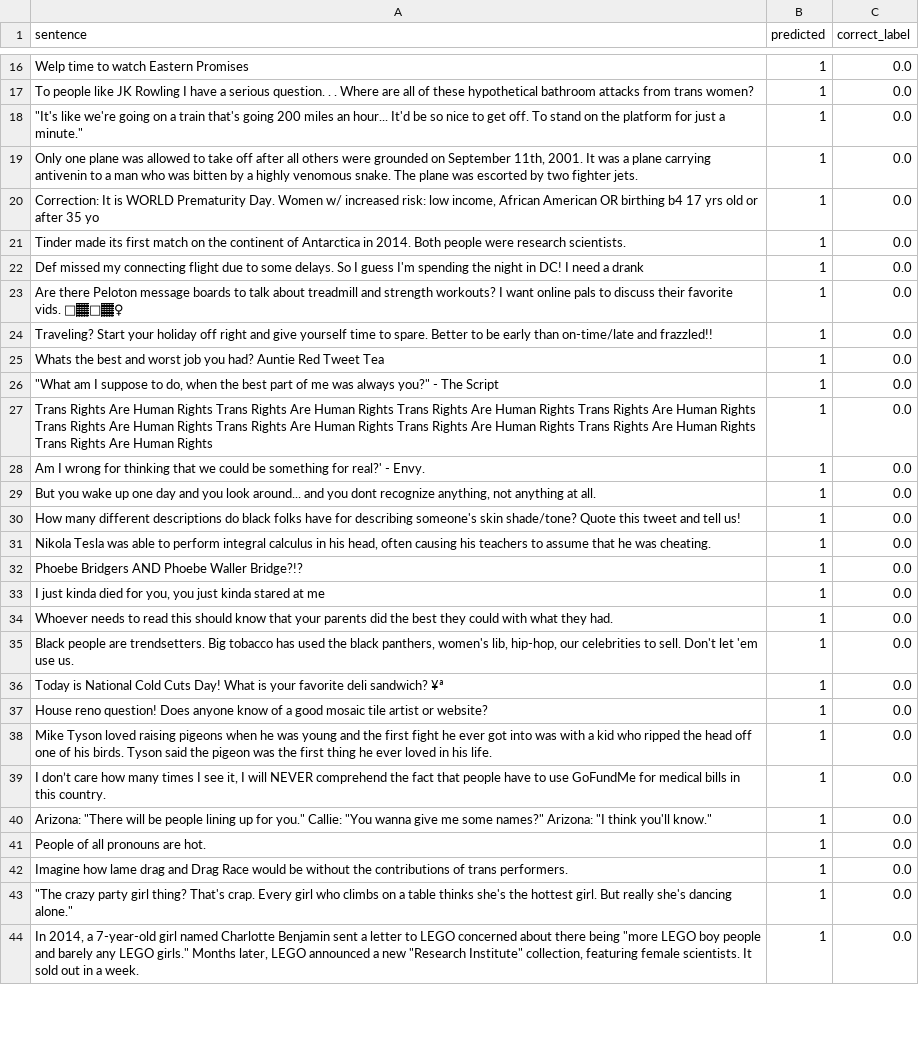
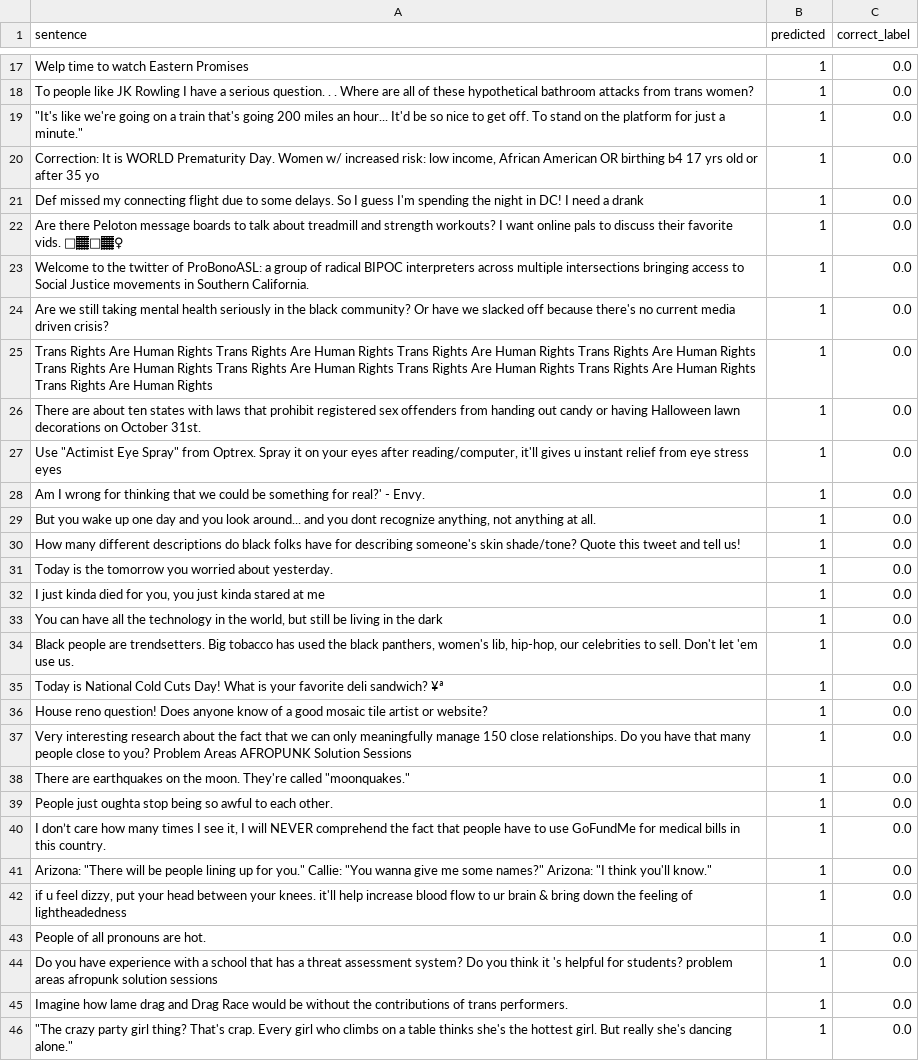
Before and after one commit to hasteinmetz/LING573-Project, a CSV file: src/data/nn-misclassified-humor-pca.csv, drawn as a sheet; only a part is shown, gaps mark what is left out; removed rows and columns are numbered as before the commit, all else as after; the diff covers the shown part only; the diff names each change by its address in the sheet, - before the commit and + after, or states it on an @@ line.

```diff
--- a/src/data/nn-misclassified-humor-pca.csv
+++ b/src/data/nn-misclassified-humor-pca.csv
-row 19: Only one plane was allowed to take off after all others were grounded on September 11th, 2001. It was a plane carrying antivenin to a man who was bitten by a highly venomous snake. The plane was escorted by two fighter jets. | 1 | 0.0
-row 21: Tinder made its first match on the continent of Antarctica in 2014. Both people were research scientists. | 1 | 0.0
-A23 (sentence): Traveling? Start your holiday off right and give yourself time to spare. Better to be early than on-time/late and frazzled!!
+A23 (sentence): Welcome to the twitter of ProBonoASL: a group of radical BIPOC interpreters across multiple intersections bringing access to Social Justice movements in Southern California.
-row 25: Whats the best and worst job you had? Auntie Red Tweet Tea | 1 | 0.0
-A24 (sentence): "What am I suppose to do, when the best part of me was always you?" - The Script
+A24 (sentence): Are we still taking mental health seriously in the black community? Or have we slacked off because there's no current media driven crisis?
+row 26: There are about ten states with laws that prohibit registered sex offenders from handing out candy or having Halloween lawn decorations on October 31st. | 1 | 0.0
+row 27: Use "Actimist Eye Spray" from Optrex. Spray it on your eyes after reading/computer, it'll gives u instant relief from eye stress eyes | 1 | 0.0
-A31 (sentence): Nikola Tesla was able to perform integral calculus in his head, often causing his teachers to assume that he was cheating.
+A31 (sentence): Today is the tomorrow you worried about yesterday.
-row 32: Phoebe Bridgers AND Phoebe Waller Bridge?!? | 1 | 0.0
-A33 (sentence): Whoever needs to read this should know that your parents did the best they could with what they had.
+A33 (sentence): You can have all the technology in the world, but still be living in the dark
-A37 (sentence): Mike Tyson loved raising pigeons when he was young and the first fight he ever got into was with a kid who ripped the head off one of his birds. Tyson said the pigeon was the first thing he ever loved in his life.
+A37 (sentence): Very interesting research about the fact that we can only meaningfully manage 150 close relationships. Do you have that many people close to you? Problem Areas AFROPUNK Solution Sessions
+row 38: There are earthquakes on the moon. They're called "moonquakes." | 1 | 0.0
+row 39: People just oughta stop being so awful to each other. | 1 | 0.0
+row 42: if u feel dizzy, put your head between your knees. it'll help increase blood flow to ur brain & bring down the feeling of lightheadedness | 1 | 0.0
+row 44: Do you have experience with a school that has a threat assessment system? Do you think it 's helpful for students? problem areas afropunk solution sessions | 1 | 0.0
-row 44: In 2014, a 7-year-old girl named Charlotte Benjamin sent a letter to LEGO concerned about there being "more LEGO boy people and barely any LEGO girls." Months later, LEGO announced a new "Research Institute" collection, featuring female scientists. It sold out in a week. | 1 | 0.0
```
Also changed, not shown: 9 added rows, 19 removed rows and 8 edited cells elsewhere in this file, src/data/nn-misclassified-controversy-kbest.csv, src/data/nn-misclassified-humor-kbest.csv, 48 other files.
